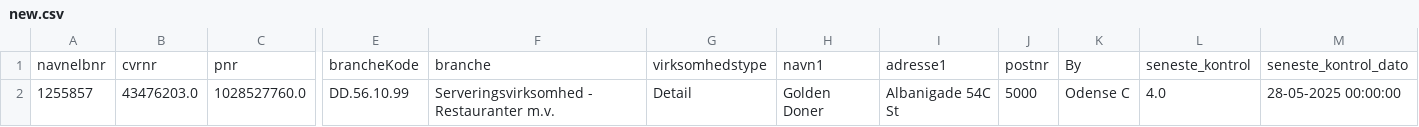
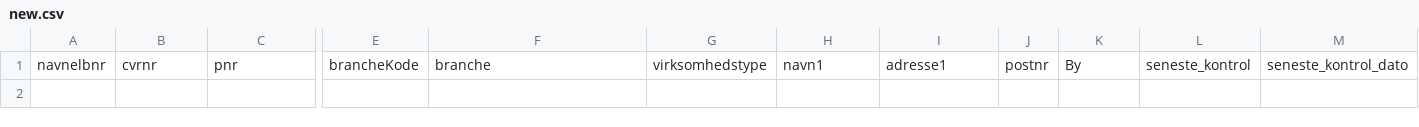
Before and after one commit to MartinDreyer/smiley-scraper, a CSV file: csv/new.csv, drawn as a sheet; only a part is shown, gaps mark what is left out; rows hold the shown columns only; the diff names each change by its address in the sheet, - before the commit and + after, or states it on an @@ line.

```diff
--- a/csv/new.csv
+++ b/csv/new.csv
-row 2: 1255857 | 43476203.0 | 1028527760.0 | DD.56.10.99 | Serveringsvirksomhed - Restauranter m.v. | Detail | Golden Doner | Albanigade 54C St | 5000 | Odense C | 4.0 | 28-05-2025 00:00:00
```
